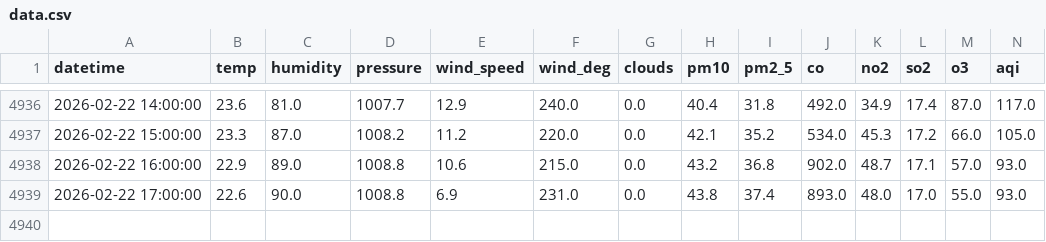
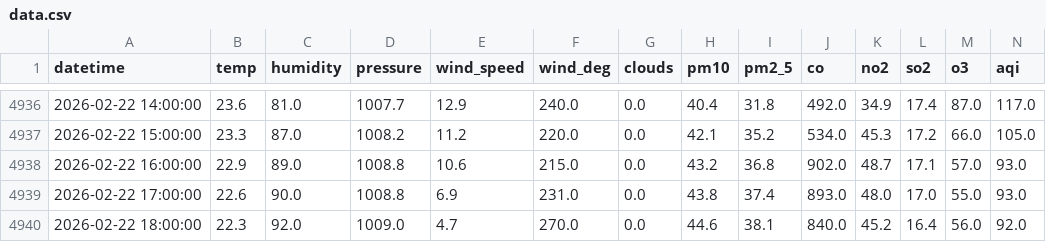
Before and after one commit to muhammadraza30/pearls-aqi-predictor, a CSV file: data/data.csv, drawn as a sheet; only a part is shown, gaps mark what is left out; rows hold the shown columns only; the diff names each change by its address in the sheet, - before the commit and + after, or states it on an @@ line.

```diff
--- a/data/data.csv
+++ b/data/data.csv
+row 4940: 2026-02-22 18:00:00 | 22.3 | 92.0 | 1009.0 | 4.7 | 270.0 | 0.0 | 44.6 | 38.1 | 840.0 | 45.2 | 16.4 | 56.0 | 92.0
```
